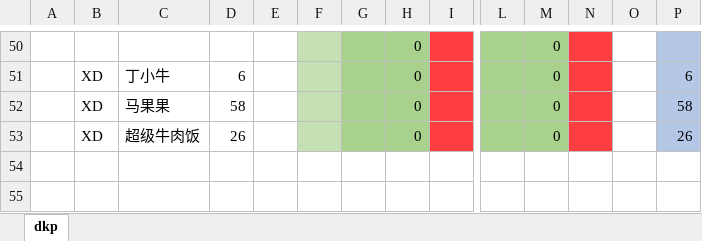
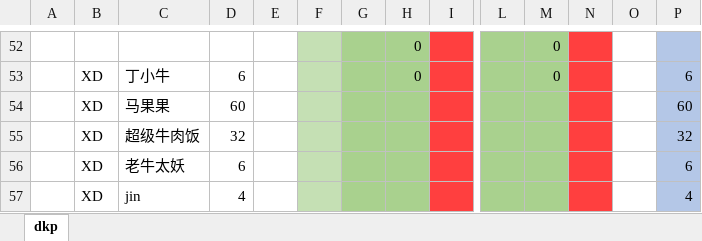
Before and after one commit to alzq/wow_dkp, an Excel workbook: 2019_dkp/current_dkp.xlsx, sheet dkp, drawn as a sheet; only a part is shown, gaps mark what is left out; values as stored, in another font and other column widths than the file's, no borders; addresses are those after the commit; rows hold the shown columns only; the diff covers the shown part only; the diff names each change by its address in the sheet, - before the commit and + after, or states it on an @@ line.

```diff
--- a/2019_dkp/current_dkp.xlsx (sheet dkp)
+++ b/2019_dkp/current_dkp.xlsx (sheet dkp)
-D54: 58
+D54: 60
-H54:H55: 0
+H54:H55: (empty)
-M54:M55: 0
+M54:M55: (empty)
-P54: 58
+P54: 60
-D55: 26
+D55: 32
-P55: 26
+P55: 32
+row 56:  | XD | 老牛太妖 | 6 |  |  |  |  |  |  |  |  |  | 6
+row 57:  | XD | jin | 4 |  |  |  |  |  |  |  |  |  | 4
```
Also changed, not shown: 2 added rows and 66 edited cells elsewhere in this sheet, formulas that keep their value, 2019_sell/20191204.xlsx.
